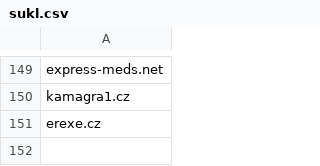
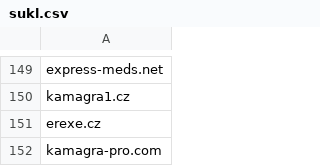
Before and after one commit to analogic/cz-gov-blocks, a CSV file: csv/sukl.csv, drawn as a sheet; only a part is shown, gaps mark what is left out.

```diff
--- a/csv/sukl.csv
+++ b/csv/sukl.csv
@@ -151 +151,2 @@ kamagra1.cz
 erexe.cz
+kamagra-pro.com
```
Also changed, not shown: original/sukl.csv, 2 other files.
